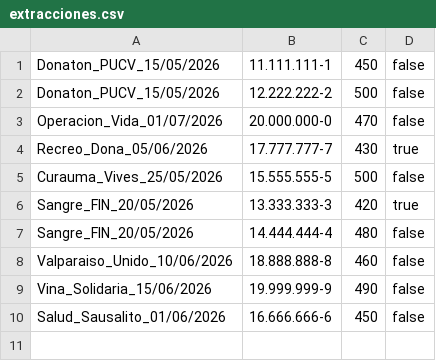
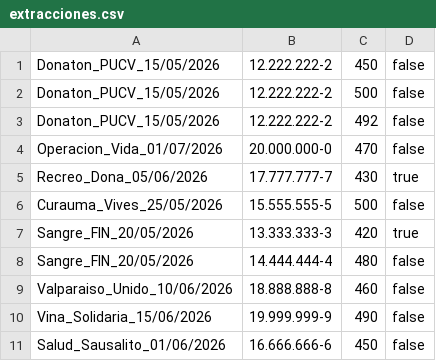
Before and after one commit to Rhyzt/Proyecto-SIA, a CSV file: csv/extracciones.csv, drawn as a sheet.

```diff
--- a/csv/extracciones.csv
+++ b/csv/extracciones.csv
@@ -1,3 +1,4 @@
-Donaton_PUCV_15/05/2026,11.111.111-1,450,false
+Donaton_PUCV_15/05/2026,12.222.222-2,450,false
 Donaton_PUCV_15/05/2026,12.222.222-2,500,false
+Donaton_PUCV_15/05/2026,12.222.222-2,492,false
 Operacion_Vida_01/07/2026,20.000.000-0,470,false
```
Also changed, not shown: csv/donantes.csv, 25 other files.
